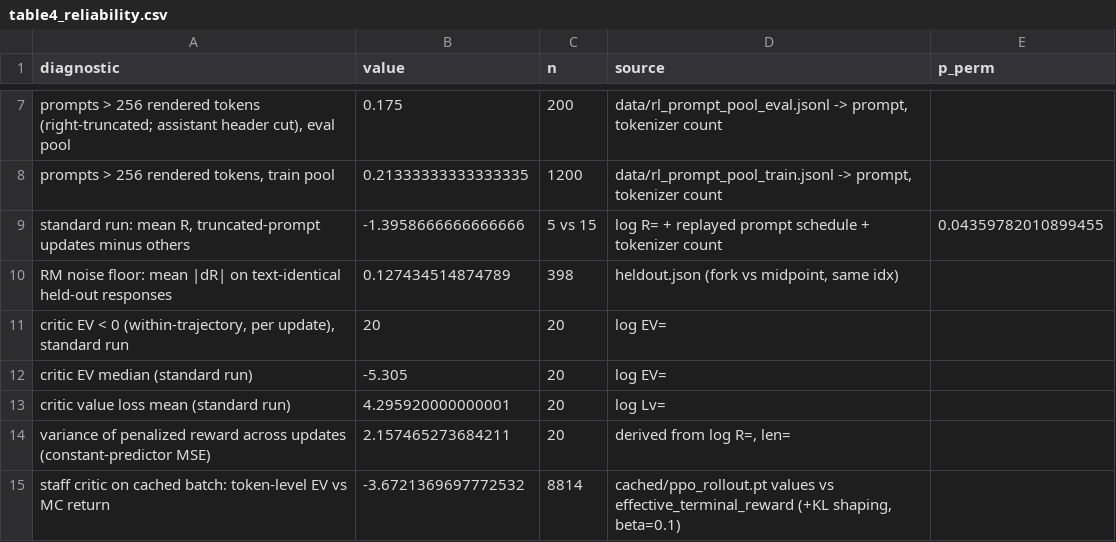
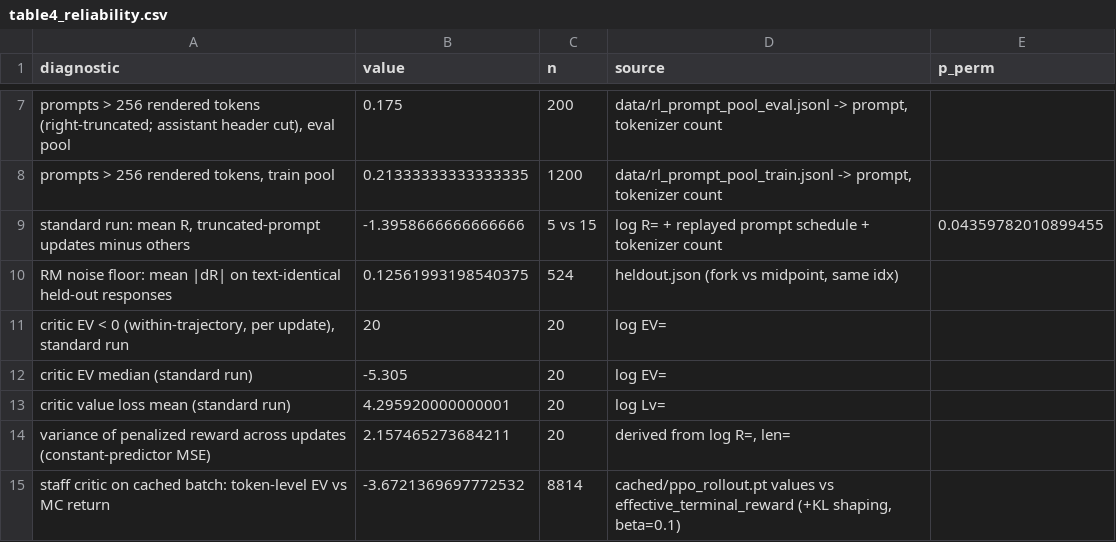
Before and after one commit to danishrasool10/ATML-PA2, a CSV file: results/task2_ppo/analysis/tables/table4_reliability.csv, drawn as a sheet; only a part is shown, gaps mark what is left out; the diff names each change by its address in the sheet, - before the commit and + after, or states it on an @@ line.

```diff
--- a/results/task2_ppo/analysis/tables/table4_reliability.csv
+++ b/results/task2_ppo/analysis/tables/table4_reliability.csv
-B10 (value): 0.127434514874789
+B10 (value): 0.12561993198540375
-C10 (n): 398
+C10 (n): 524
```
Also changed, not shown: results/task2_ppo/analysis/tables/table2_heldout_beta.csv, 32 other files.
